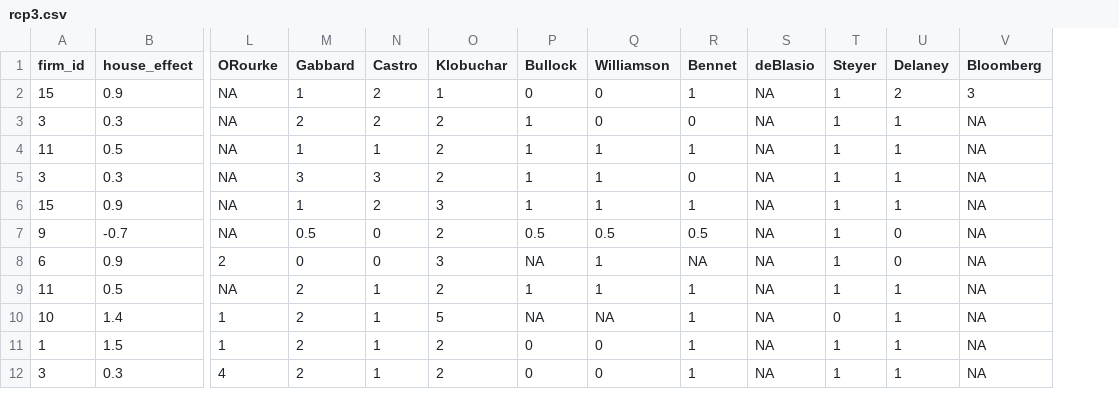
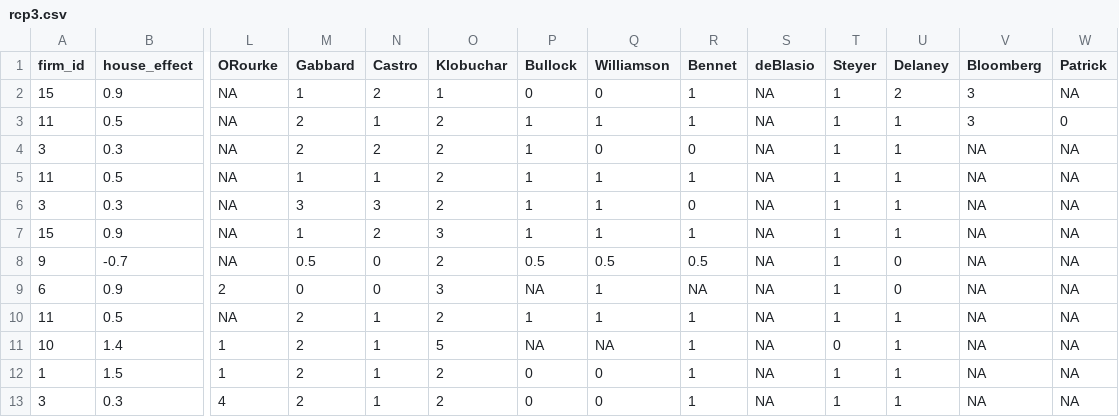
Before and after one commit to McCartneyAC/average_of_polls, a CSV file: rcp3.csv, drawn as a sheet; only a part is shown, gaps mark what is left out; addresses are those after the commit; rows hold the shown columns only; the diff names each change by its address in the sheet, - before the commit and + after, or states it on an @@ line.

Commit message:
missed poll from 11/11

```diff
--- a/rcp3.csv
+++ b/rcp3.csv
+column W (Patrick), row 2: NA; rows 4-13: all NA
+row 3: 11 | 0.5 | NA | 2 | 1 | 2 | 1 | 1 | 1 | NA | 1 | 1 | 3 | 0
```
